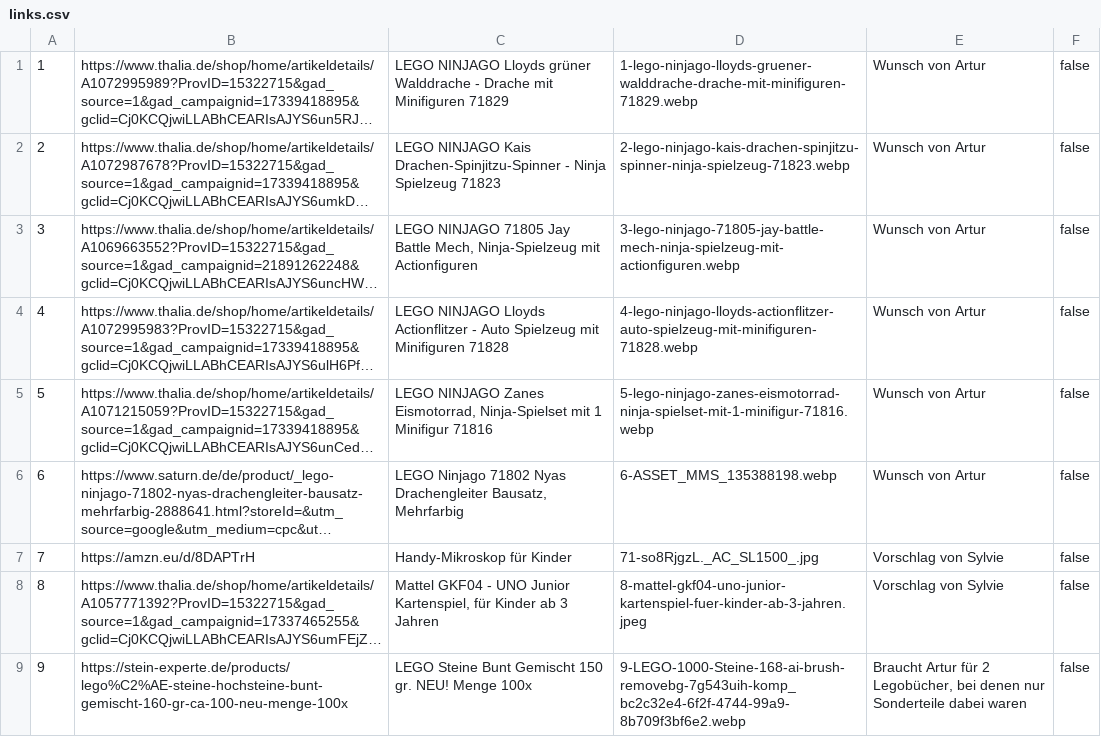
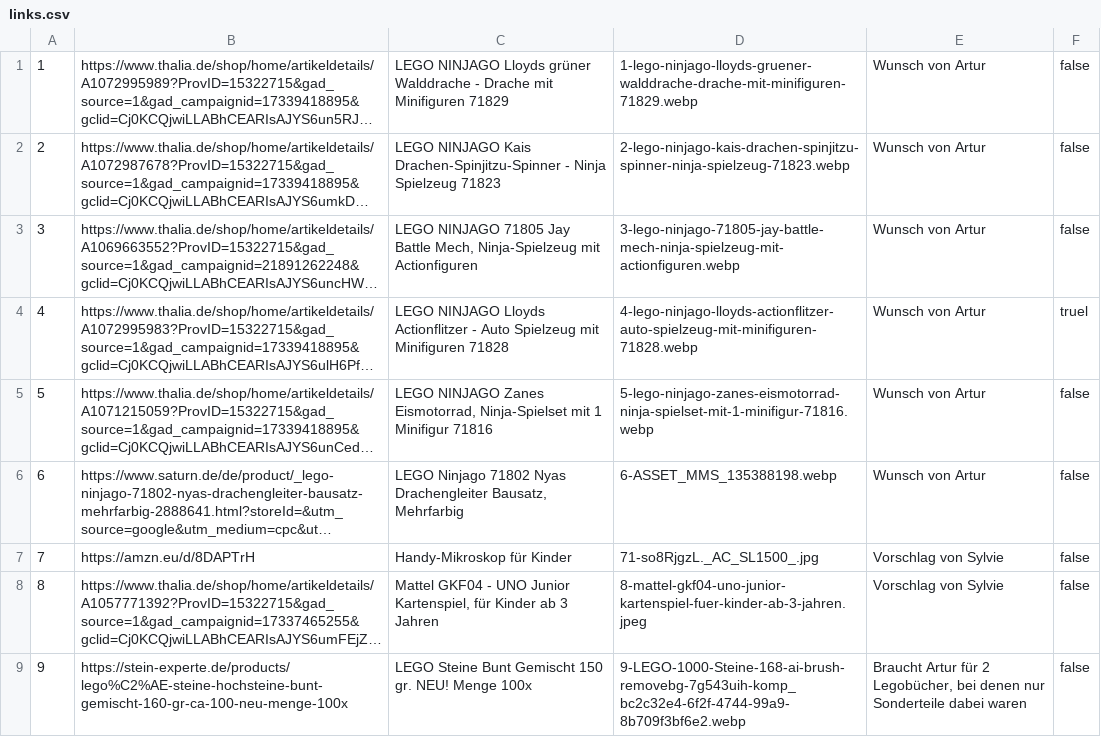
Before and after one commit to temme-stefan/listen, a CSV file: artur/links.csv, drawn as a sheet; long unchanged cells end in …; the diff names each change by its address in the sheet, - before the commit and + after, or states it on an @@ line.

Commit message:
tanja

```diff
--- a/artur/links.csv
+++ b/artur/links.csv
-F4: false
+F4: truel
```
